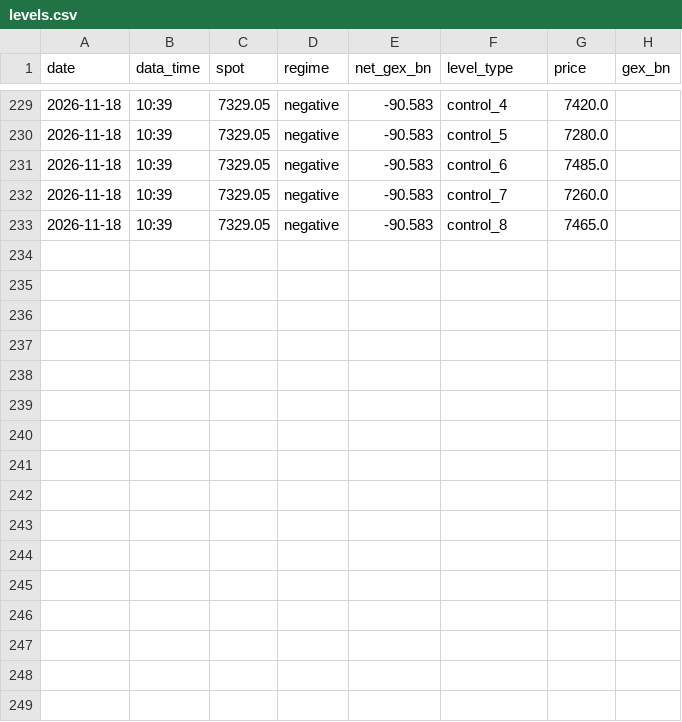
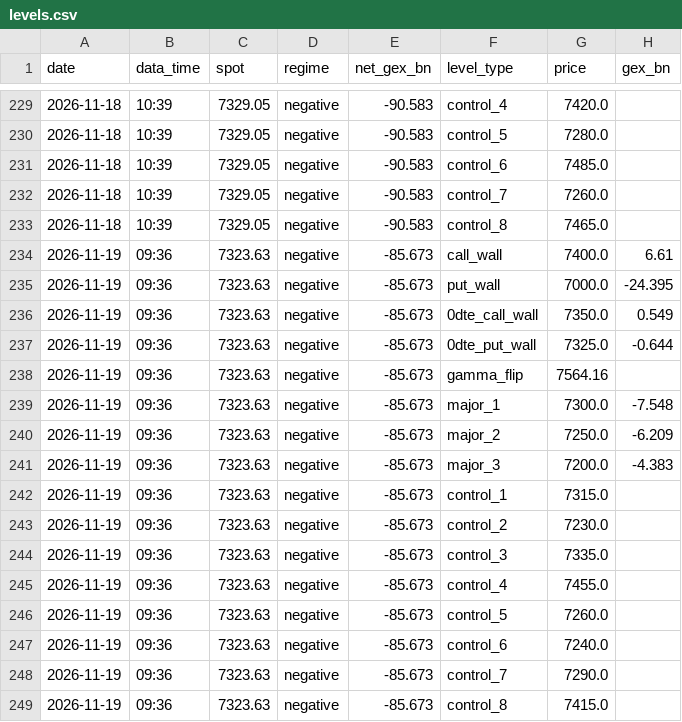
Before and after one commit to MBKGEX/spx-gex-touch-log, a CSV file: data/levels.csv, drawn as a sheet; only a part is shown, gaps mark what is left out; the diff names each change by its address in the sheet, - before the commit and + after, or states it on an @@ line.

```diff
--- a/data/levels.csv
+++ b/data/levels.csv
+row 234: 2026-11-19 | 09:36 | 7323.63 | negative | -85.673 | call_wall | 7400.0 | 6.61
+row 235: 2026-11-19 | 09:36 | 7323.63 | negative | -85.673 | put_wall | 7000.0 | -24.395
+row 236: 2026-11-19 | 09:36 | 7323.63 | negative | -85.673 | 0dte_call_wall | 7350.0 | 0.549
+row 237: 2026-11-19 | 09:36 | 7323.63 | negative | -85.673 | 0dte_put_wall | 7325.0 | -0.644
+row 238: 2026-11-19 | 09:36 | 7323.63 | negative | -85.673 | gamma_flip | 7564.16
+row 239: 2026-11-19 | 09:36 | 7323.63 | negative | -85.673 | major_1 | 7300.0 | -7.548
+row 240: 2026-11-19 | 09:36 | 7323.63 | negative | -85.673 | major_2 | 7250.0 | -6.209
+row 241: 2026-11-19 | 09:36 | 7323.63 | negative | -85.673 | major_3 | 7200.0 | -4.383
+row 242: 2026-11-19 | 09:36 | 7323.63 | negative | -85.673 | control_1 | 7315.0
+row 243: 2026-11-19 | 09:36 | 7323.63 | negative | -85.673 | control_2 | 7230.0
+row 244: 2026-11-19 | 09:36 | 7323.63 | negative | -85.673 | control_3 | 7335.0
+row 245: 2026-11-19 | 09:36 | 7323.63 | negative | -85.673 | control_4 | 7455.0
+row 246: 2026-11-19 | 09:36 | 7323.63 | negative | -85.673 | control_5 | 7260.0
+row 247: 2026-11-19 | 09:36 | 7323.63 | negative | -85.673 | control_6 | 7240.0
+row 248: 2026-11-19 | 09:36 | 7323.63 | negative | -85.673 | control_7 | 7290.0
+row 249: 2026-11-19 | 09:36 | 7323.63 | negative | -85.673 | control_8 | 7415.0
```
Also changed, not shown: 1 other file.
